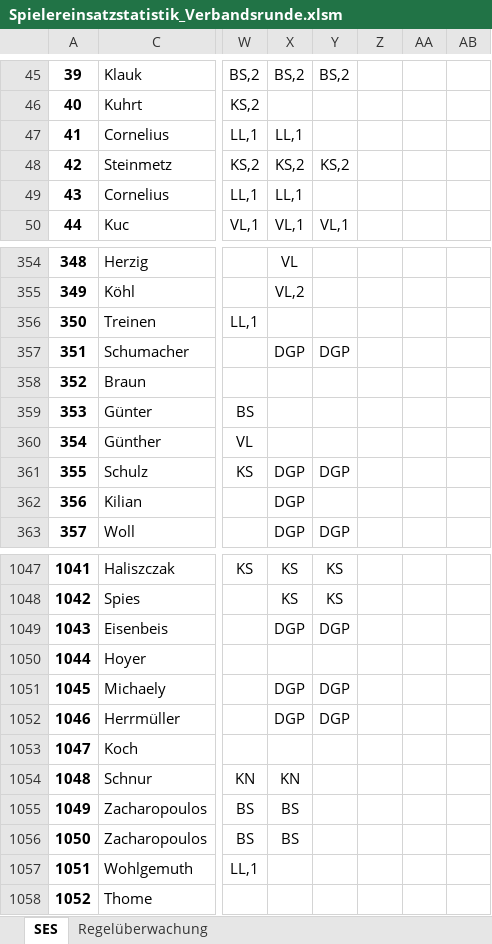
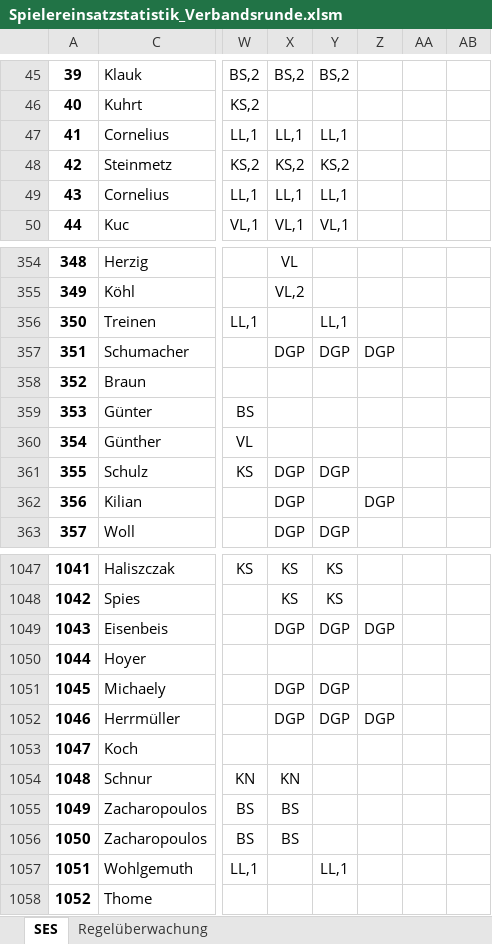
Before and after one commit to Deutscher-Tischfussballbund/stfv-docs, an Excel workbook: assets/statistiken/Spielereinsatzstatistik_Verbandsrunde.xlsm, sheet SES, drawn as a sheet; only a part is shown, gaps mark what is left out; values as stored, in another font and other column widths than the file's, no borders; charts and pictures and conditional formats not drawn; the diff covers the shown part only; the diff names each change by its address in the sheet, - before the commit and + after, or states it on an @@ line.

```diff
--- a/assets/statistiken/Spielereinsatzstatistik_Verbandsrunde.xlsm (sheet SES)
+++ b/assets/statistiken/Spielereinsatzstatistik_Verbandsrunde.xlsm (sheet SES)
-Y47: (empty)
+Y47: LL,1
-Y49: (empty)
+Y49: LL,1
-Y356: (empty)
+Y356: LL,1
-Z357: (empty)
+Z357: DGP
-Z362: (empty)
+Z362: DGP
-Z1049: (empty)
+Z1049: DGP
-Z1052: (empty)
+Z1052: DGP
-Y1057: (empty)
+Y1057: LL,1
```
Also changed, not shown: 39 edited cells elsewhere in this sheet, assets/statistiken/Spielereinsatzstatistik_Pokal.xlsm, 2 other files.
